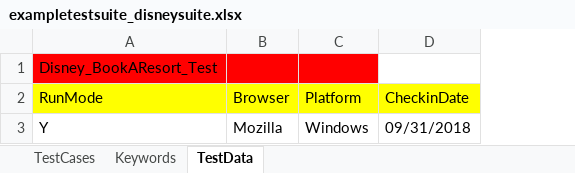
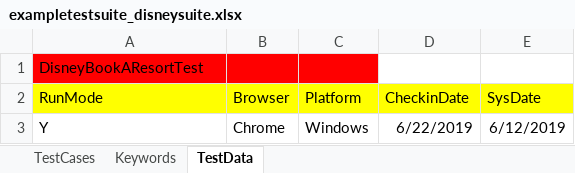
Before and after one commit to bangalokesh/TestNG_Hybrid_Framework, an Excel workbook: data/suites/exampletestsuite_disneysuite.xlsx, sheet TestData, drawn as a sheet; values as stored, in another font and other column widths than the file's, no borders; the diff names each change by its address in the sheet, - before the commit and + after, or states it on an @@ line.

```diff
--- a/data/suites/exampletestsuite_disneysuite.xlsx (sheet TestData)
+++ b/data/suites/exampletestsuite_disneysuite.xlsx (sheet TestData)
+column E (SysDate), row 3: 6/12/2019
-A1 (RunMode): Disney_BookAResort_Test
+A1 (RunMode): DisneyBookAResortTest
-B3 (Browser): Mozilla
+B3 (Browser): Chrome
-D3 (CheckinDate): 09/31/2018
+D3 (CheckinDate): 6/22/2019
```
Also changed, not shown: sheet Keywords, sheet TestCases, data/suites/exampletestsuite_amazonsuite.xlsx, 1 other file.
